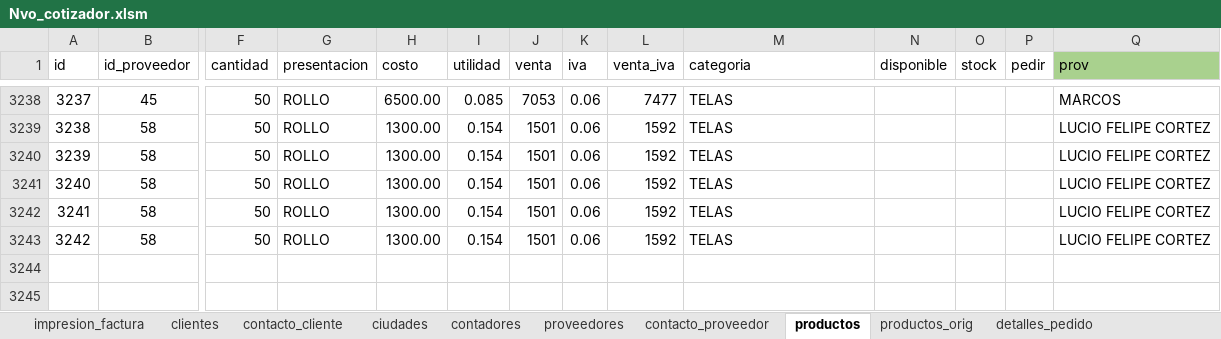
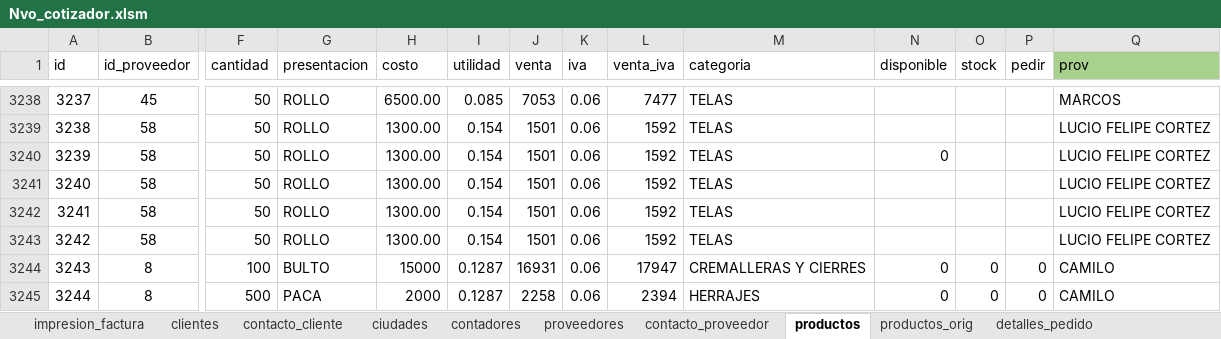
Before and after one commit to jungo89/shilohtex, an Excel workbook: Nvo_cotizador.xlsm, sheet productos, drawn as a sheet; only a part is shown, gaps mark what is left out; values as stored, in another font and other column widths than the file's, no borders; table styles not drawn; rows hold the shown columns only; the diff names each change by its address in the sheet, - before the commit and + after, or states it on an @@ line.

Commit message:
Cambios a enero 14 de 2019
SE ajustan formatos numéricos. Formulario de productos funcionado. Ajuste a listbox del formulario cotización

```diff
--- a/Nvo_cotizador.xlsm (sheet productos)
+++ b/Nvo_cotizador.xlsm (sheet productos)
-N3240 (disponible): (empty)
+N3240 (disponible): 0
+row 3244: 3243 | 8 | 100 | BULTO | 15000 | 0.1287 | 16931 | 0.06 | 17947 | CREMALLERAS Y CIERRES | 0 | 0 | 0 | CAMILO
+row 3245: 3244 | 8 | 500 | PACA | 2000 | 0.1287 | 2258 | 0.06 | 2394 | HERRAJES | 0 | 0 | 0 | CAMILO
```
Also changed, not shown: sheet transportadores, sheet clientes, sheet empleados, other sheet tabs, Nvo_cotizador_backup.xlsm, formularios.xlsm, 20 other files.
